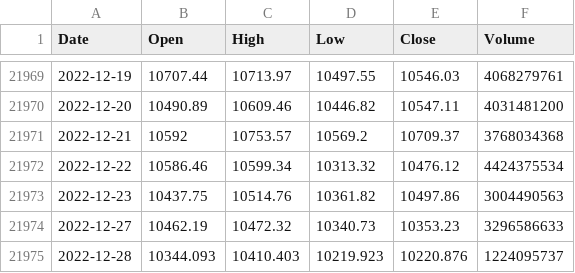
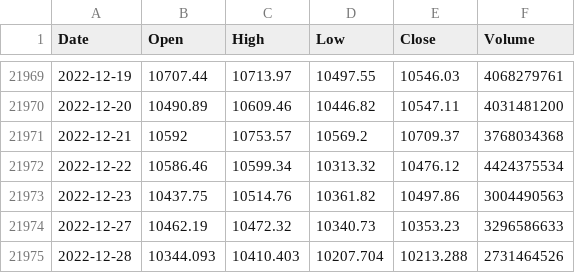
Before and after one commit to KwangYeol/stock-now, a CSV file: index/nasdaq.csv, drawn as a sheet; only a part is shown, gaps mark what is left out.

```diff
--- a/index/nasdaq.csv
+++ b/index/nasdaq.csv
@@ -21974,2 +21974,2 @@ Date,Open,High,Low,Close,Volume
 2022-12-27,10462.19,10472.32,10340.73,10353.23,3296586633
-2022-12-28,10344.093,10410.403,10219.923,10220.876,1224095737
+2022-12-28,10344.093,10410.403,10207.704,10213.288,2731464526
```
Also changed, not shown: 2 other files.
